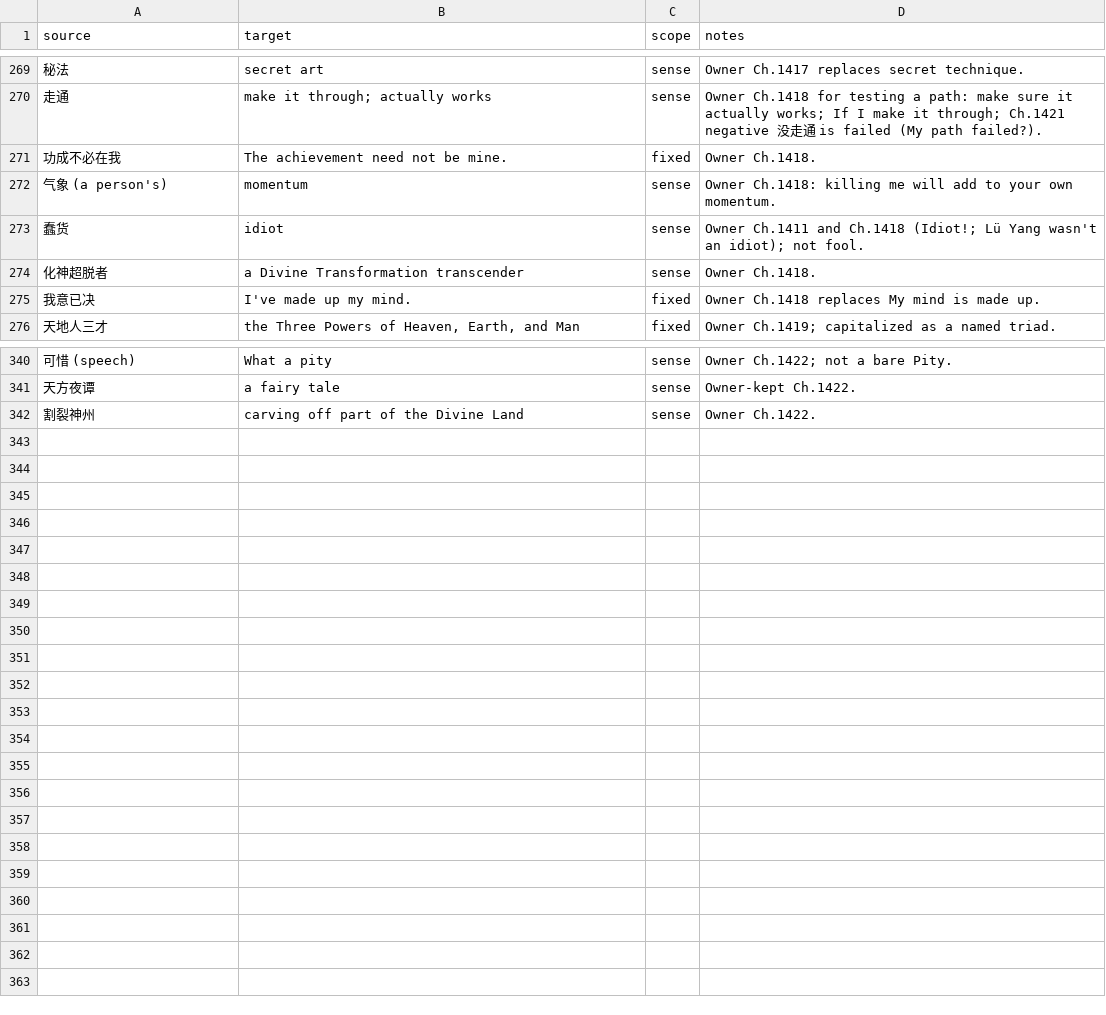
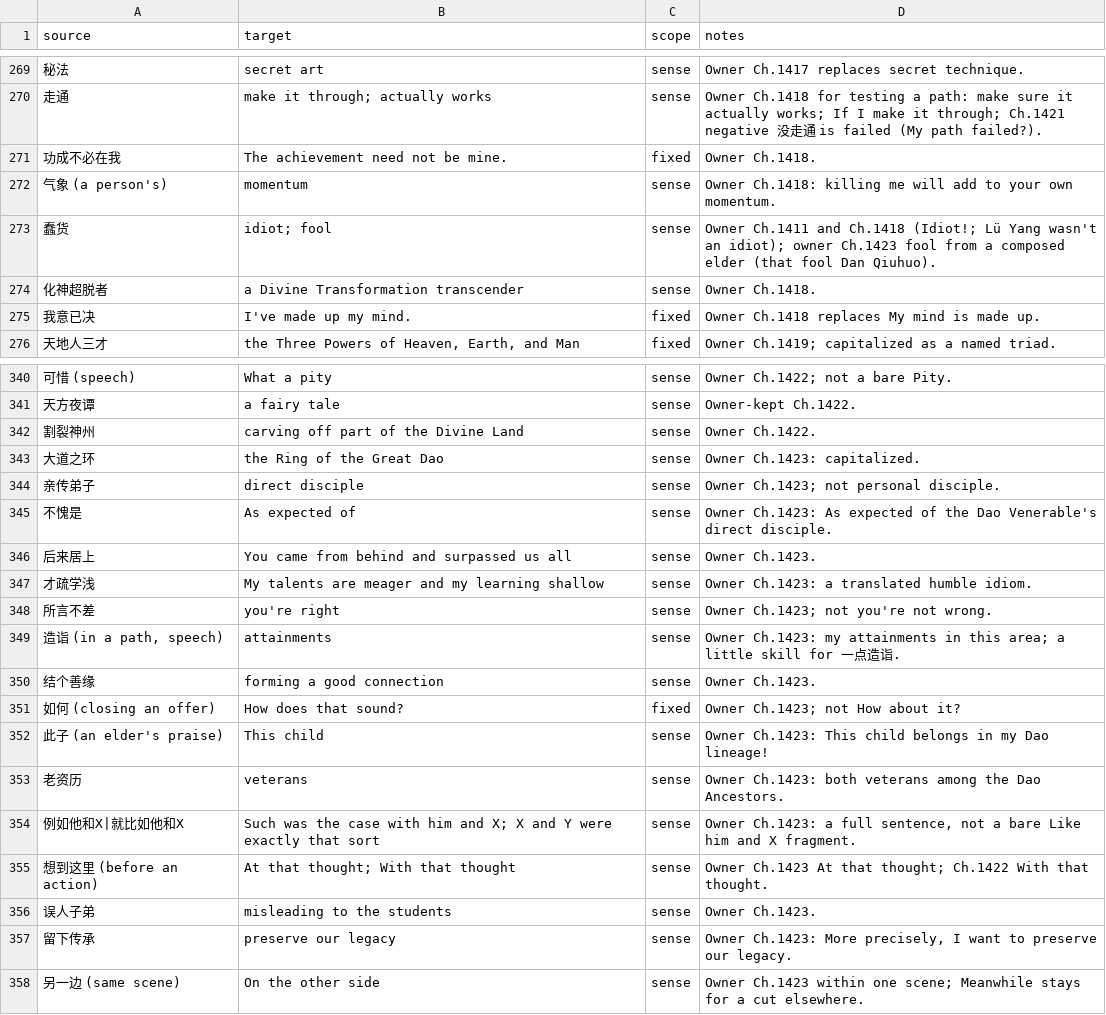
Before and after one commit to RoyUnconquerable/Translation, a TSV file: chatgpt/glossary/phrase-memory.tsv, drawn as a sheet; only a part is shown, gaps mark what is left out.

```diff
--- a/chatgpt/glossary/phrase-memory.tsv
+++ b/chatgpt/glossary/phrase-memory.tsv
@@ -272,3 +272,3 @@ source	target	scope	notes
 气象 (a person's)	momentum	sense	Owner Ch.1418: killing me will add to your own momentum.
-蠢货	idiot	sense	Owner Ch.1411 and Ch.1418 (Idiot!; Lü Yang wasn't an idiot); not fool.
+蠢货	idiot; fool	sense	Owner Ch.1411 and Ch.1418 (Idiot!; Lü Yang wasn't an idiot); owner Ch.1423 fool from a composed elder (that fool Dan Qiuhuo).
 化神超脱者	a Divine Transformation transcender	sense	Owner Ch.1418.
@@ -342 +342,17 @@ source	target	scope	notes
 割裂神州	carving off part of the Divine Land	sense	Owner Ch.1422.
+大道之环	the Ring of the Great Dao	sense	Owner Ch.1423: capitalized.
+亲传弟子	direct disciple	sense	Owner Ch.1423; not personal disciple.
+不愧是	As expected of	sense	Owner Ch.1423: As expected of the Dao Venerable's direct disciple.
+后来居上	You came from behind and surpassed us all	sense	Owner Ch.1423.
+才疏学浅	My talents are meager and my learning shallow	sense	Owner Ch.1423: a translated humble idiom.
+所言不差	you're right	sense	Owner Ch.1423; not you're not wrong.
+造诣 (in a path, speech)	attainments	sense	Owner Ch.1423: my attainments in this area; a little skill for 一点造诣.
+结个善缘	forming a good connection	sense	Owner Ch.1423.
+如何 (closing an offer)	How does that sound?	fixed	Owner Ch.1423; not How about it?
+此子 (an elder's praise)	This child	sense	Owner Ch.1423: This child belongs in my Dao lineage!
+老资历	veterans	sense	Owner Ch.1423: both veterans among the Dao Ancestors.
+例如他和X|就比如他和X	Such was the case with him and X; X and Y were exactly that sort	sense	Owner Ch.1423: a full sentence, not a bare Like him and X fragment.
+想到这里 (before an action)	At that thought; With that thought	sense	Owner Ch.1423 At that thought; Ch.1422 With that thought.
+误人子弟	misleading to the students	sense	Owner Ch.1423.
+留下传承	preserve our legacy	sense	Owner Ch.1423: More precisely, I want to preserve our legacy.
+另一边 (same scene)	On the other side	sense	Owner Ch.1423 within one scene; Meanwhile stays for a cut elsewhere.
```
Also changed, not shown: chatgpt/chapters/ledger.tsv, chatgpt/glossary/terminology.tsv, 2 other files.
